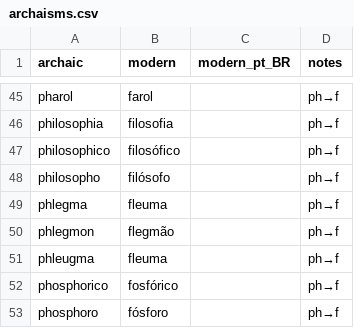
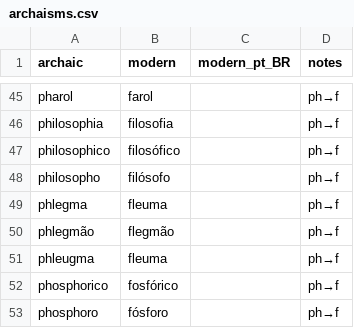
Before and after one commit to TigreGotico/tugalex, a CSV file: tugalex/data/archaisms.csv, drawn as a sheet; only a part is shown, gaps mark what is left out.

```diff
--- a/tugalex/data/archaisms.csv
+++ b/tugalex/data/archaisms.csv
@@ -49,3 +49,3 @@ philosopho,filósofo,,ph→f
 phlegma,fleuma,,ph→f
-phlegmon,flegmão,,ph→f
+phlegmão,flegmão,,ph→f
 phleugma,fleuma,,ph→f
```
Also changed, not shown: 1 other file.
